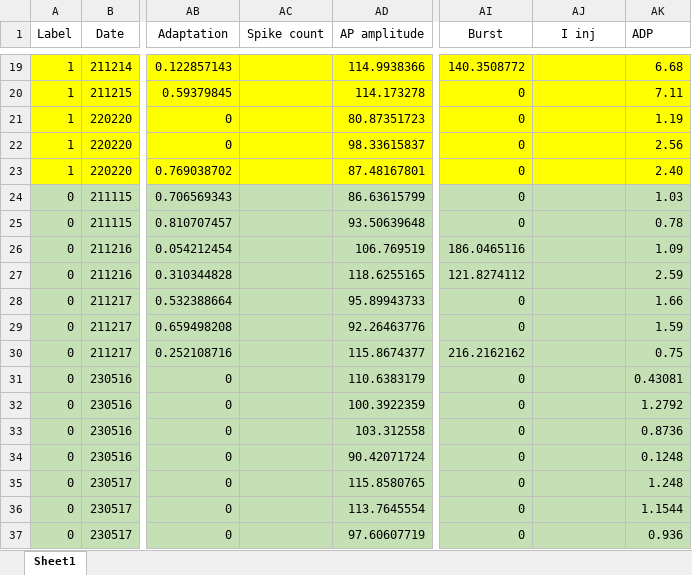
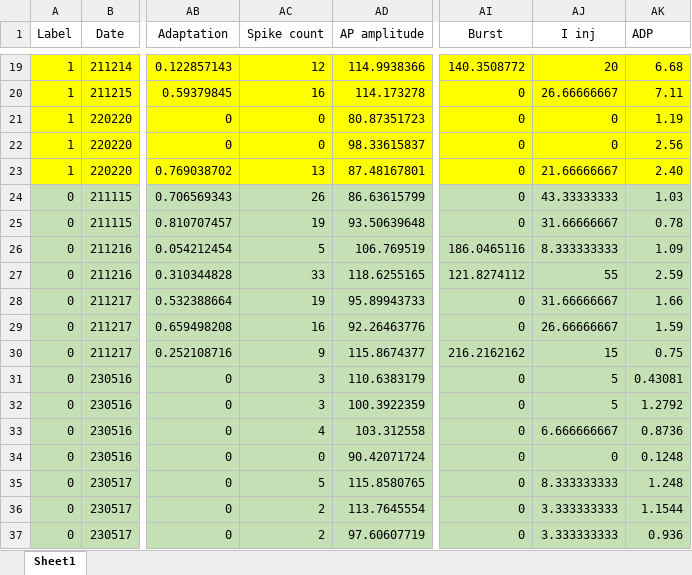
Before and after one commit to marioaacuna/gini, an Excel workbook: Data/in/Retro_ACC_PAG.xlsx, sheet Sheet1, drawn as a sheet; only a part is shown, gaps mark what is left out; values as stored, in another font and other column widths than the file's, no borders; the diff covers the shown part only; the diff names each change by its address in the sheet, - before the commit and + after, or states it on an @@ line.

Commit message:
Spike count

```diff
--- a/Data/in/Retro_ACC_PAG.xlsx (sheet Sheet1)
+++ b/Data/in/Retro_ACC_PAG.xlsx (sheet Sheet1)
-AC19 (Spike count): (empty)
+AC19 (Spike count): 12
-AJ19 (I inj): (empty)
+AJ19 (I inj): 20
-AC20 (Spike count): (empty)
+AC20 (Spike count): 16
-AJ20 (I inj): (empty)
+AJ20 (I inj): 26.66666667
-AC21:AC22 (Spike count): (empty)
+AC21:AC22 (Spike count): 0
-AJ21:AJ22 (I inj): (empty)
+AJ21:AJ22 (I inj): 0
-AC23 (Spike count): (empty)
+AC23 (Spike count): 13
-AJ23 (I inj): (empty)
+AJ23 (I inj): 21.66666667
-AC24 (Spike count): (empty)
+AC24 (Spike count): 26
-AJ24 (I inj): (empty)
+AJ24 (I inj): 43.33333333
-AC25 (Spike count): (empty)
+AC25 (Spike count): 19
-AJ25 (I inj): (empty)
+AJ25 (I inj): 31.66666667
-AC26 (Spike count): (empty)
+AC26 (Spike count): 5
-AJ26 (I inj): (empty)
+AJ26 (I inj): 8.333333333
-AC27 (Spike count): (empty)
+AC27 (Spike count): 33
-AJ27 (I inj): (empty)
+AJ27 (I inj): 55
-AC28 (Spike count): (empty)
+AC28 (Spike count): 19
-AJ28 (I inj): (empty)
+AJ28 (I inj): 31.66666667
-AC29 (Spike count): (empty)
+AC29 (Spike count): 16
-AJ29 (I inj): (empty)
+AJ29 (I inj): 26.66666667
-AC30 (Spike count): (empty)
+AC30 (Spike count): 9
-AJ30 (I inj): (empty)
+AJ30 (I inj): 15
-AC31:AC32 (Spike count): (empty)
+AC31:AC32 (Spike count): 3
-AJ31:AJ32 (I inj): (empty)
+AJ31:AJ32 (I inj): 5
-AC33 (Spike count): (empty)
+AC33 (Spike count): 4
-AJ33 (I inj): (empty)
+AJ33 (I inj): 6.666666667
-AC34 (Spike count): (empty)
+AC34 (Spike count): 0
-AJ34 (I inj): (empty)
+AJ34 (I inj): 0
-AC35 (Spike count): (empty)
+AC35 (Spike count): 5
-AJ35 (I inj): (empty)
+AJ35 (I inj): 8.333333333
-AC36:AC37 (Spike count): (empty)
+AC36:AC37 (Spike count): 2
-AJ36:AJ37 (I inj): (empty)
+AJ36:AJ37 (I inj): 3.333333333
```
Also changed, not shown: 38 edited cells elsewhere in this sheet.
